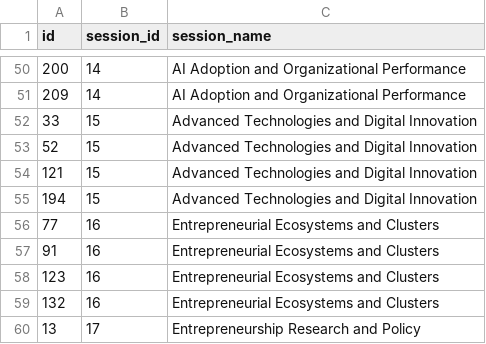
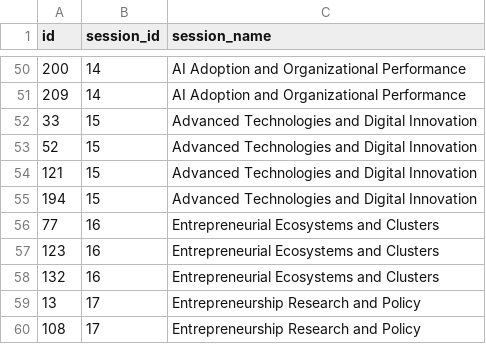
Before and after one commit to jhelvy/isa-2026-schedule, a CSV file: data/session-ids.csv, drawn as a sheet; only a part is shown, gaps mark what is left out; the shorter side is filled out with more unchanged rows; the diff names each change by its address in the sheet, - before the commit and + after, or states it on an @@ line.

```diff
--- a/data/session-ids.csv
+++ b/data/session-ids.csv
-row 57: 91 | 16 | Entrepreneurial Ecosystems and Clusters
```
Also changed, not shown: data/excursion-program.csv, data/schedule.csv, 14 other files.
